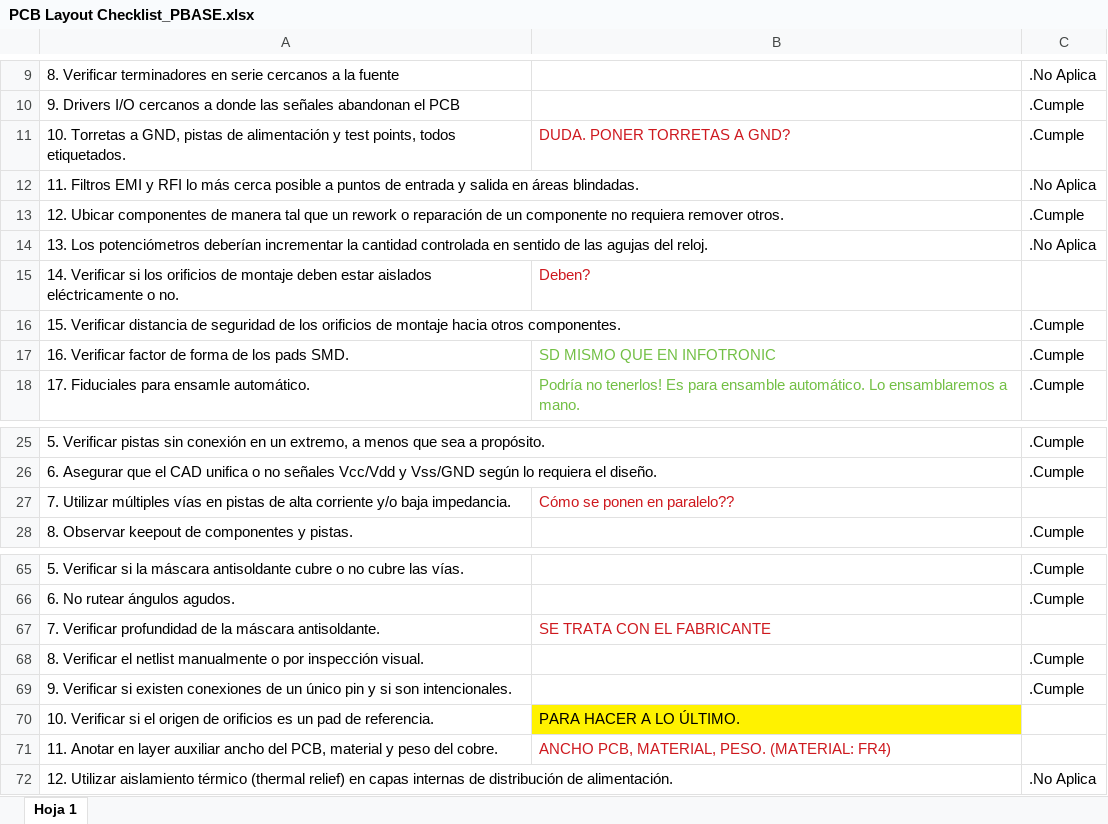
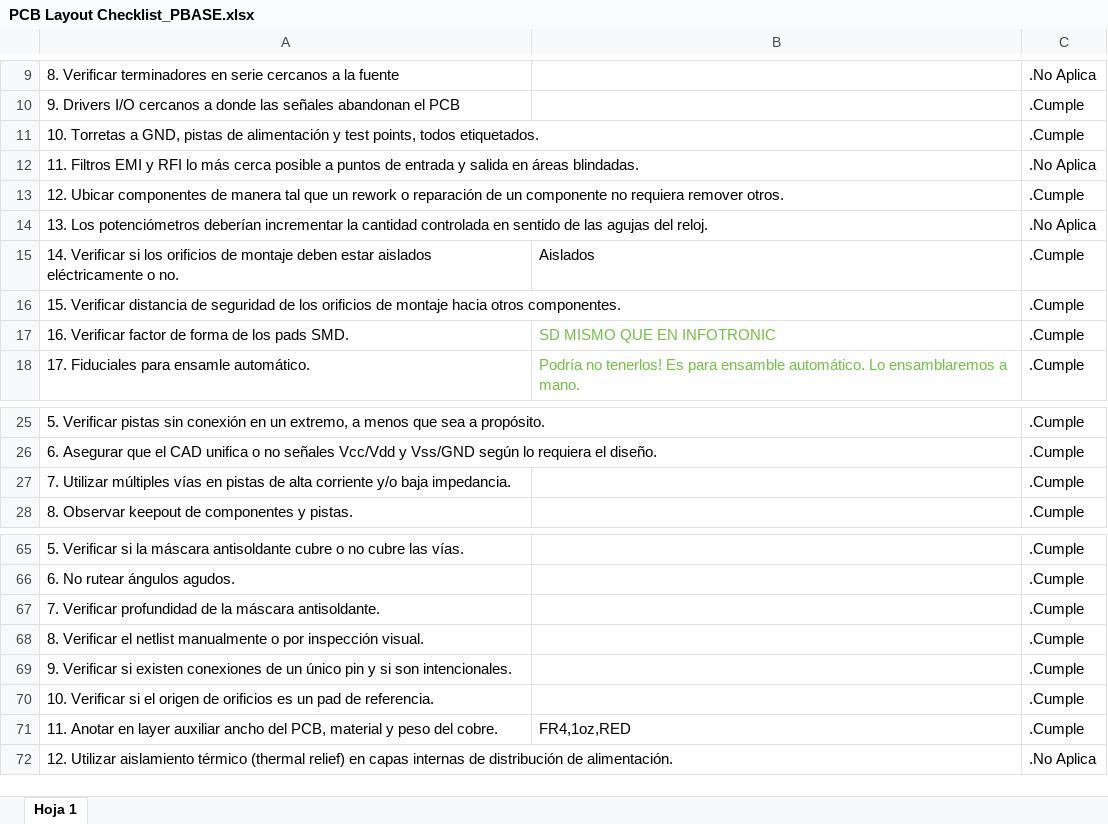
Before and after one commit to ealegremendoza/proyecto_4to, an Excel workbook: pcbs/pbase/PCB Layout Checklist_PBASE.xlsx, sheet Hoja 1, drawn as a sheet; only a part is shown, gaps mark what is left out; values as stored, in another font and other column widths than the file's, no borders; the diff names each change by its address in the sheet, - before the commit and + after, or states it on an @@ line.

```diff
--- a/pcbs/pbase/PCB Layout Checklist_PBASE.xlsx (sheet Hoja 1)
+++ b/pcbs/pbase/PCB Layout Checklist_PBASE.xlsx (sheet Hoja 1)
-B11: DUDA. PONER TORRETAS A GND?
+B11: (empty)
-B15: Deben?
+B15: Aislados
-B15 text colour: #CE181E
+B15 text colour: black
-C15: (empty)
+C15: .Cumple
-B27: Cómo se ponen en paralelo??
+B27: (empty)
-C27: (empty)
+C27: .Cumple
-B67: SE TRATA CON EL FABRICANTE
+B67: (empty)
-C67: (empty)
+C67: .Cumple
-B70: PARA HACER A LO ÚLTIMO.
+B70: (empty)
-B70 fill: #FFF200
+B70 fill: none
-C70:C71: (empty)
+C70:C71: .Cumple
-B71: ANCHO PCB, MATERIAL, PESO. (MATERIAL: FR4)
+B71: FR4,1oz,RED
-B71 text colour: #CE181E
+B71 text colour: black
```
Also changed, not shown: 6 other files.
